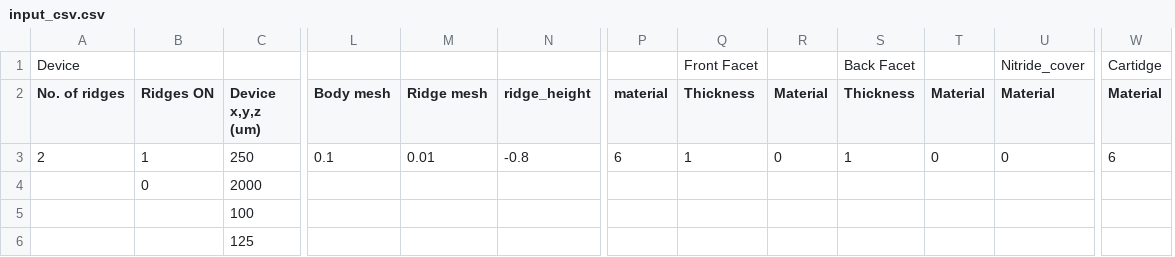
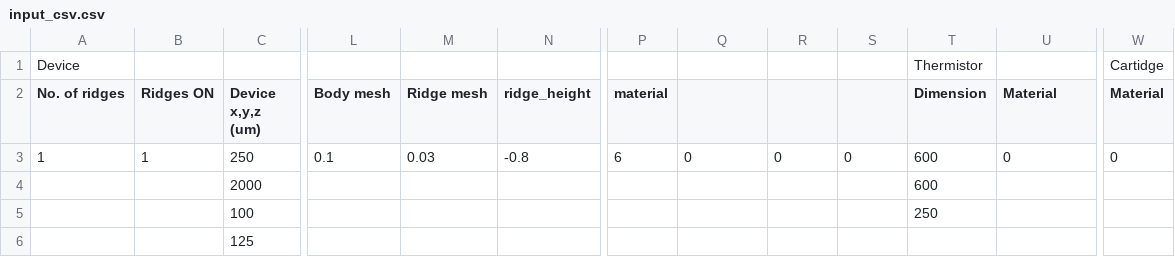
Before and after one commit to PatC00l14/Project-Adams, a CSV file: input_csv.csv, drawn as a sheet; only a part is shown, gaps mark what is left out; removed rows and columns are numbered as before the commit, all else as after; the diff names each change by its address in the sheet, - before the commit and + after, or states it on an @@ line.

```diff
--- a/input_csv.csv
+++ b/input_csv.csv
-column S (Thickness), row 1: Back Facet; row 3: 1
+column T (Dimension), row 1: Thermistor; rows 3-5: 600 | 600 | 250
-Q1: Front Facet
+Q1: (empty)
-U1 (Material): Nitride_cover
+U1 (Material): (empty)
-Q2: Thickness
+Q2: (empty)
-R2: Material
+R2: (empty)
-S2: Material
+S2: (empty)
-A3 (No. of ridges): 2
+A3 (No. of ridges): 1
-M3 (Ridge mesh): 0.01
+M3 (Ridge mesh): 0.03
-Q3: 1
+Q3: 0
-W3 (Material): 6
+W3 (Material): 0
-B4 (Ridges ON): 0
+B4 (Ridges ON): (empty)
```
Also changed, not shown: 5 other files.
